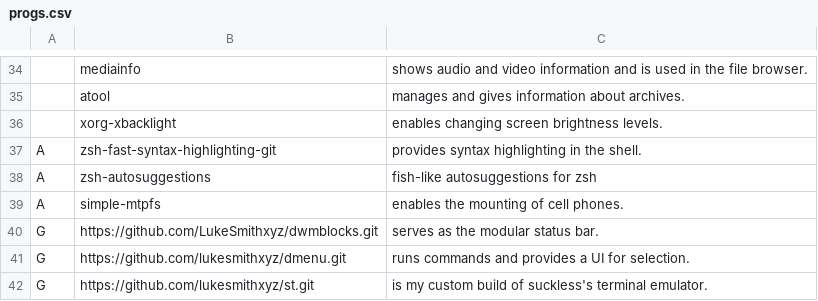
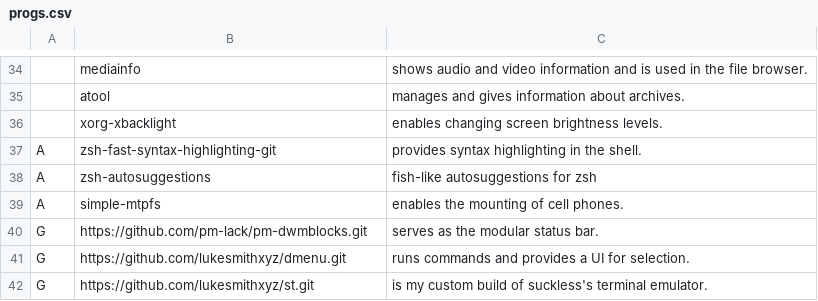
Before and after one commit to pm-lack/pm-larbs, a CSV file: progs.csv, drawn as a sheet; only a part is shown, gaps mark what is left out.

Commit message:
Update progs.csv
updated dwmblocks to pull mine

```diff
--- a/progs.csv
+++ b/progs.csv
@@ -39,3 +39,3 @@ A,zsh-autosuggestions,"fish-like autosuggestions for zsh"
 A,simple-mtpfs,"enables the mounting of cell phones."
-G,https://github.com/LukeSmithxyz/dwmblocks.git,"serves as the modular status bar."
+G,https://github.com/pm-lack/pm-dwmblocks.git,"serves as the modular status bar."
 G,https://github.com/lukesmithxyz/dmenu.git,"runs commands and provides a UI for selection."
```
